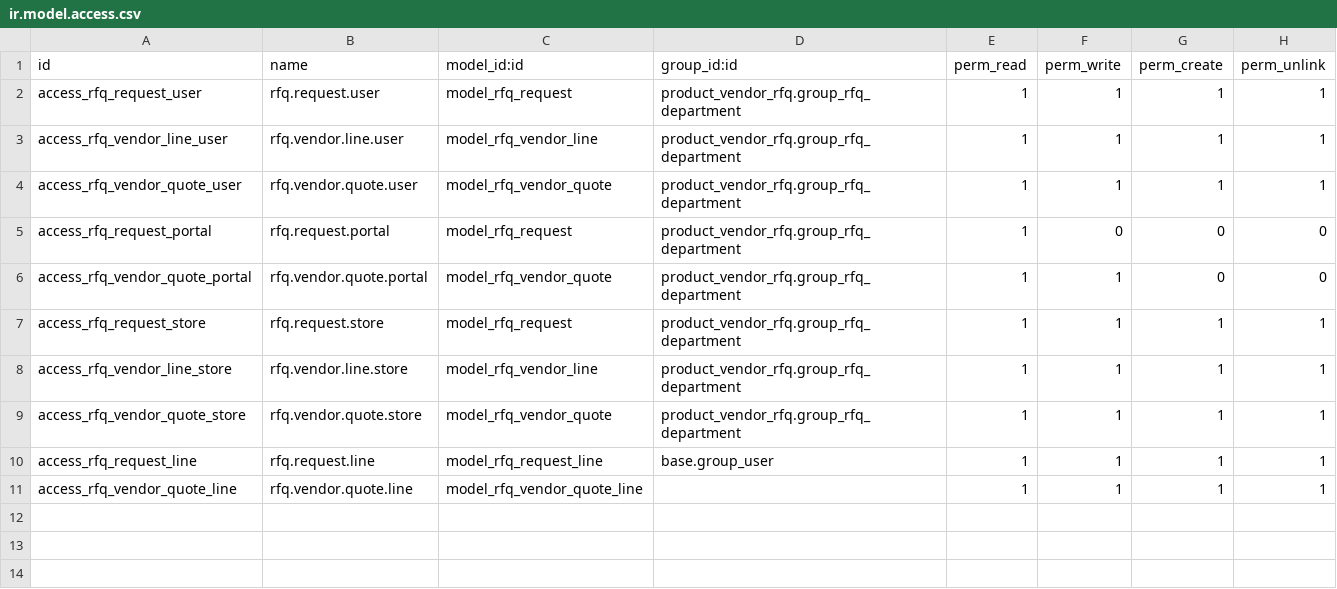
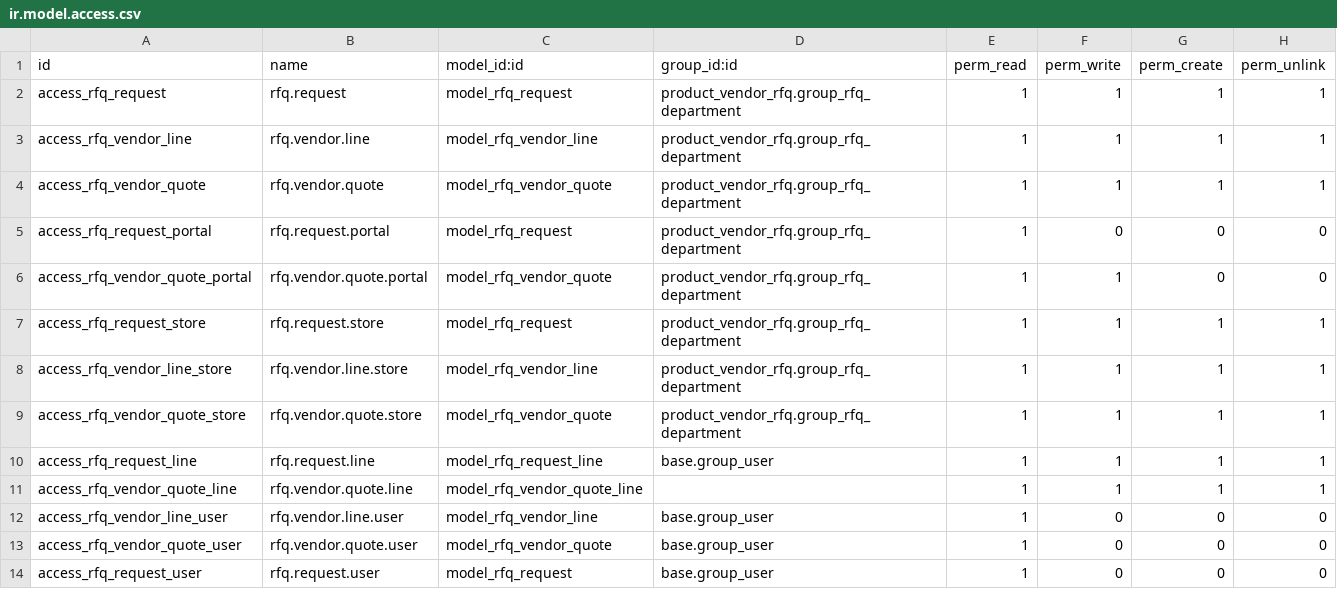
Before and after one commit to Dreamwarez-Company/Duisport_Tushar, a CSV file: product_vendor_rfq/security/ir.model.access.csv, drawn as a sheet.

```diff
--- a/product_vendor_rfq/security/ir.model.access.csv
+++ b/product_vendor_rfq/security/ir.model.access.csv
@@ -1,5 +1,5 @@
 id,name,model_id:id,group_id:id,perm_read,perm_write,perm_create,perm_unlink
-access_rfq_request_user,rfq.request.user,model_rfq_request,product_vendor_rfq.group_rfq_department,1,1,1,1
-access_rfq_vendor_line_user,rfq.vendor.line.user,model_rfq_vendor_line,product_vendor_rfq.group_rfq_department,1,1,1,1
-access_rfq_vendor_quote_user,rfq.vendor.quote.user,model_rfq_vendor_quote,product_vendor_rfq.group_rfq_department,1,1,1,1
+access_rfq_request,rfq.request,model_rfq_request,product_vendor_rfq.group_rfq_department,1,1,1,1
+access_rfq_vendor_line,rfq.vendor.line,model_rfq_vendor_line,product_vendor_rfq.group_rfq_department,1,1,1,1
+access_rfq_vendor_quote,rfq.vendor.quote,model_rfq_vendor_quote,product_vendor_rfq.group_rfq_department,1,1,1,1
 access_rfq_request_portal,rfq.request.portal,model_rfq_request,product_vendor_rfq.group_rfq_department,1,0,0,0
@@ -11 +11,4 @@ access_rfq_request_line,rfq.request.line,model_rfq_request_line,base.group_user,
 access_rfq_vendor_quote_line,rfq.vendor.quote.line,model_rfq_vendor_quote_line,,1,1,1,1
+access_rfq_vendor_line_user,rfq.vendor.line.user,model_rfq_vendor_line,base.group_user,1,0,0,0
+access_rfq_vendor_quote_user,rfq.vendor.quote.user,model_rfq_vendor_quote,base.group_user,1,0,0,0
+access_rfq_request_user,rfq.request.user,model_rfq_request,base.group_user,1,0,0,0
```
Also changed, not shown: all_reports_full/security/ir.model.access.csv, 22 other files.
